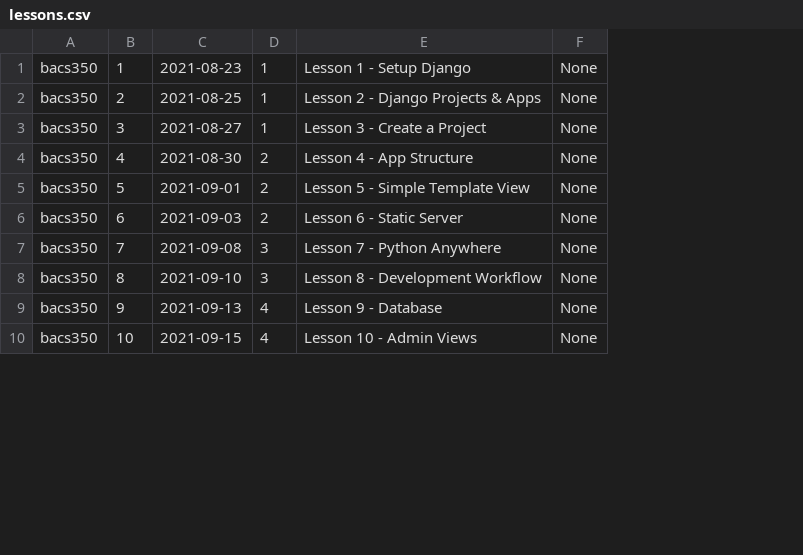
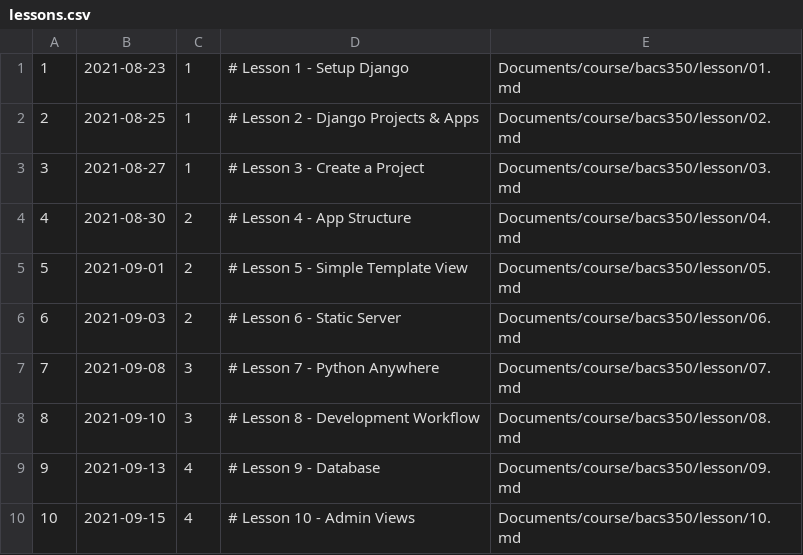
Before and after one commit to Mark-Seaman/PythonWebApps, a CSV file: week14/CourseBuilder/Documents/course/bacs350/lessons.csv, drawn as a sheet; only a part is shown; removed rows and columns are numbered as before the commit, all else as after; the diff names each change by its address in the sheet, - before the commit and + after, or states it on an @@ line.

Commit message:
Import courses

```diff
--- a/week14/CourseBuilder/Documents/course/bacs350/lessons.csv
+++ b/week14/CourseBuilder/Documents/course/bacs350/lessons.csv
-column A, rows 1-10: all bacs350
-column E, rows 1-10: Lesson 1 - Setup Django | Lesson 2 - Django Projects & Apps | Lesson 3 - Create a Project | Lesson 4 - App Structure | Lesson 5 - Simple Template View | Lesson 6 - Static Server | Lesson 7 - Python Anywhere | Lesson 8 - Development Workflow | Lesson 9 - Database | Lesson 10 - Admin Views
-column F, rows 1-10: all None
+column D, rows 1-10: # Lesson 1 - Setup Django | # Lesson 2 - Django Projects & Apps | # Lesson 3 - Create a Project | # Lesson 4 - App Structure | # Lesson 5 - Simple Template View | # Lesson 6 - Static Server | # Lesson 7 - Python Anywhere | # Lesson 8 - Development Workflow | # Lesson 9 - Database | # Lesson 10 - Admin Views
+column E, rows 1-10: Documents/course/bacs350/lesson/01.md | Documents/course/bacs350/lesson/02.md | Documents/course/bacs350/lesson/03.md | Documents/course/bacs350/lesson/04.md | Documents/course/bacs350/lesson/05.md | Documents/course/bacs350/lesson/06.md | Documents/course/bacs350/lesson/07.md | Documents/course/bacs350/lesson/08.md | Documents/course/bacs350/lesson/09.md | Documents/course/bacs350/lesson/10.md
```
Also changed, not shown: week14/CourseBuilder/Documents/course/bacs200/lessons.csv, 11 other files.
